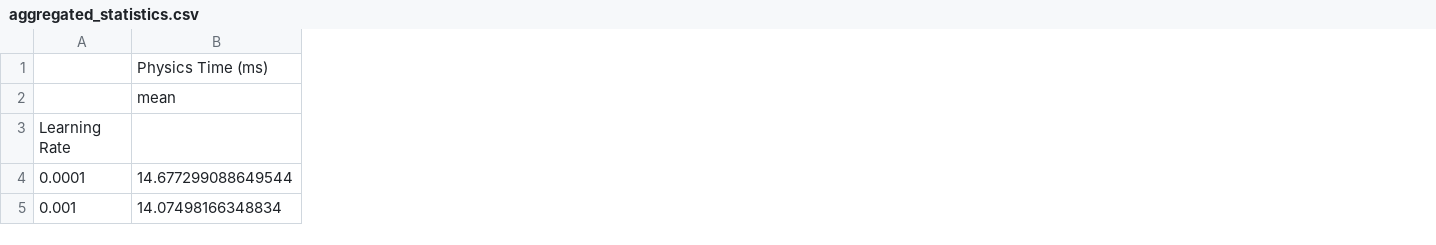
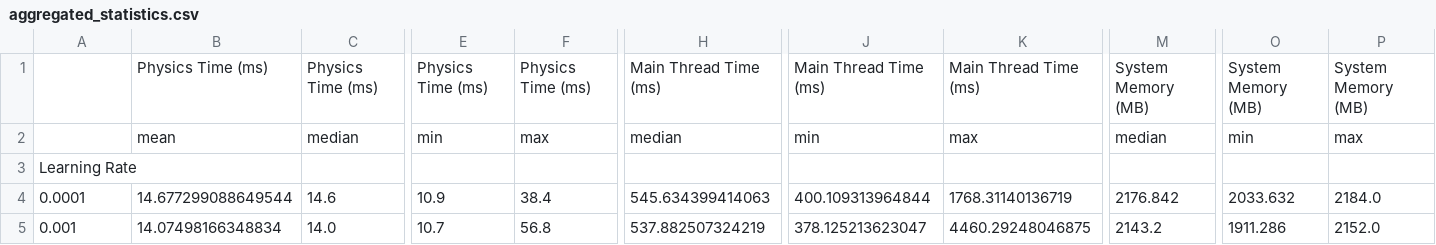
Before and after one commit to huypham37/AIML-UM-14, a CSV file: AIML/Project/stats/aggregated_statistics.csv, drawn as a sheet; only a part is shown, gaps mark what is left out; the diff covers the shown part only; the diff names each change by its address in the sheet, - before the commit and + after, or states it on an @@ line.

```diff
--- a/AIML/Project/stats/aggregated_statistics.csv
+++ b/AIML/Project/stats/aggregated_statistics.csv
+column C, rows 1-5: Physics Time (ms) | median |  | 14.6 | 14.0
+column E, rows 1-5: Physics Time (ms) | min |  | 10.9 | 10.7
+column F, rows 1-5: Physics Time (ms) | max |  | 38.4 | 56.8
+column H, rows 1-5: Main Thread Time (ms) | median |  | 545.634399414063 | 537.882507324219
+column J, rows 1-5: Main Thread Time (ms) | min |  | 400.109313964844 | 378.125213623047
+column K, rows 1-5: Main Thread Time (ms) | max |  | 1768.31140136719 | 4460.29248046875
+column M, rows 1-5: System Memory (MB) | median |  | 2176.842 | 2143.2
+column O, rows 1-5: System Memory (MB) | min |  | 2033.632 | 1911.286
+column P, rows 1-5: System Memory (MB) | max |  | 2184.0 | 2152.0
```
Also changed, not shown: 8 added columns elsewhere in this file, 13 other files.
